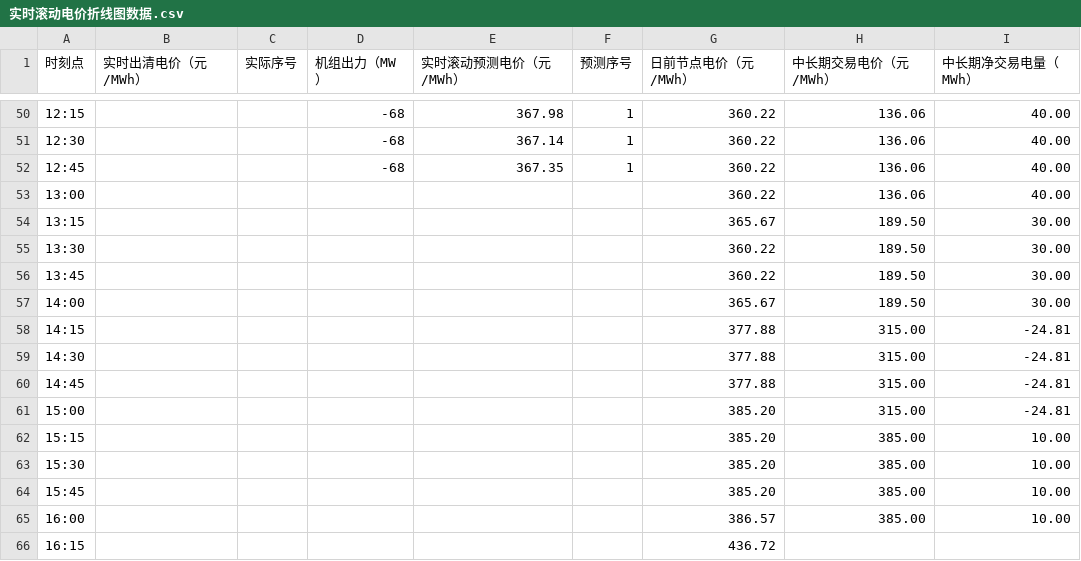
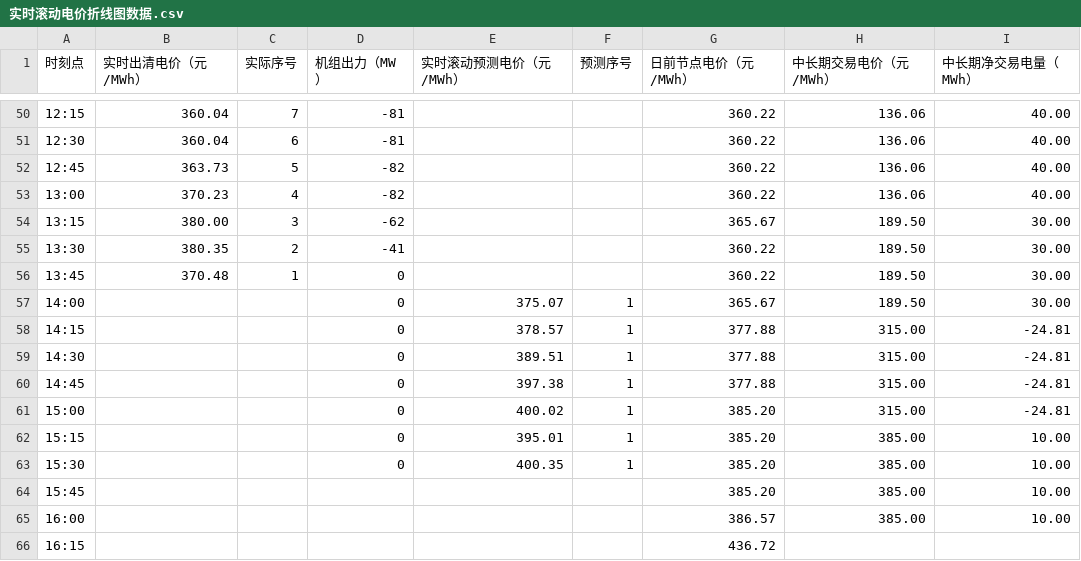
Before and after one commit to arliu633-glitch/hb-price-chart-public, a CSV file: 实时滚动电价折线图数据.csv, drawn as a sheet; only a part is shown, gaps mark what is left out; the diff covers the shown part only.

```diff
--- a/实时滚动电价折线图数据.csv
+++ b/实时滚动电价折线图数据.csv
@@ -50,15 +50,15 @@
-12:15,,,-68,367.98,1,360.22,136.06,40.00
-12:30,,,-68,367.14,1,360.22,136.06,40.00
-12:45,,,-68,367.35,1,360.22,136.06,40.00
-13:00,,,,,,360.22,136.06,40.00
-13:15,,,,,,365.67,189.50,30.00
-13:30,,,,,,360.22,189.50,30.00
-13:45,,,,,,360.22,189.50,30.00
-14:00,,,,,,365.67,189.50,30.00
-14:15,,,,,,377.88,315.00,-24.81
-14:30,,,,,,377.88,315.00,-24.81
-14:45,,,,,,377.88,315.00,-24.81
-15:00,,,,,,385.20,315.00,-24.81
-15:15,,,,,,385.20,385.00,10.00
-15:30,,,,,,385.20,385.00,10.00
+12:15,360.04,7,-81,,,360.22,136.06,40.00
+12:30,360.04,6,-81,,,360.22,136.06,40.00
+12:45,363.73,5,-82,,,360.22,136.06,40.00
+13:00,370.23,4,-82,,,360.22,136.06,40.00
+13:15,380.00,3,-62,,,365.67,189.50,30.00
+13:30,380.35,2,-41,,,360.22,189.50,30.00
+13:45,370.48,1,0,,,360.22,189.50,30.00
+14:00,,,0,375.07,1,365.67,189.50,30.00
+14:15,,,0,378.57,1,377.88,315.00,-24.81
+14:30,,,0,389.51,1,377.88,315.00,-24.81
+14:45,,,0,397.38,1,377.88,315.00,-24.81
+15:00,,,0,400.02,1,385.20,315.00,-24.81
+15:15,,,0,395.01,1,385.20,385.00,10.00
+15:30,,,0,400.35,1,385.20,385.00,10.00
 15:45,,,,,,385.20,385.00,10.00
```
Also changed, not shown: 64 edited cells elsewhere in this file, 2 other files.
